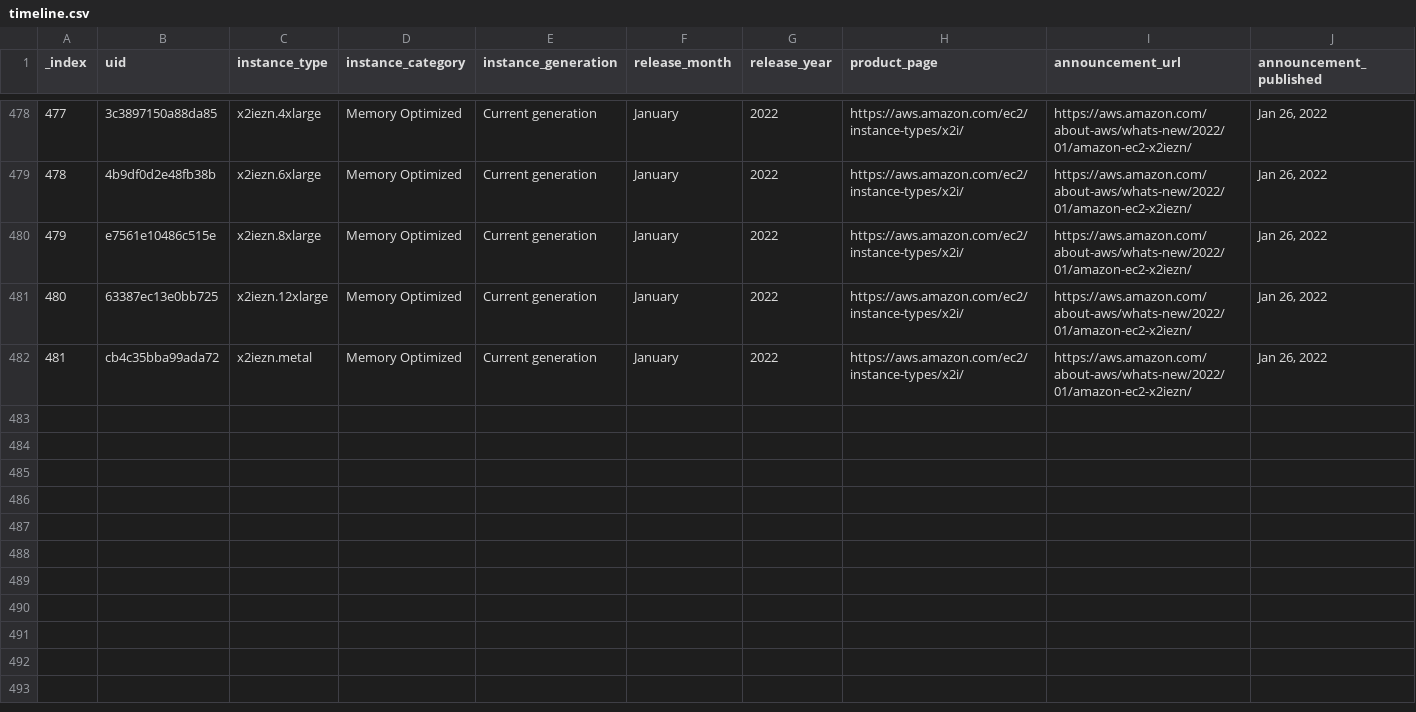
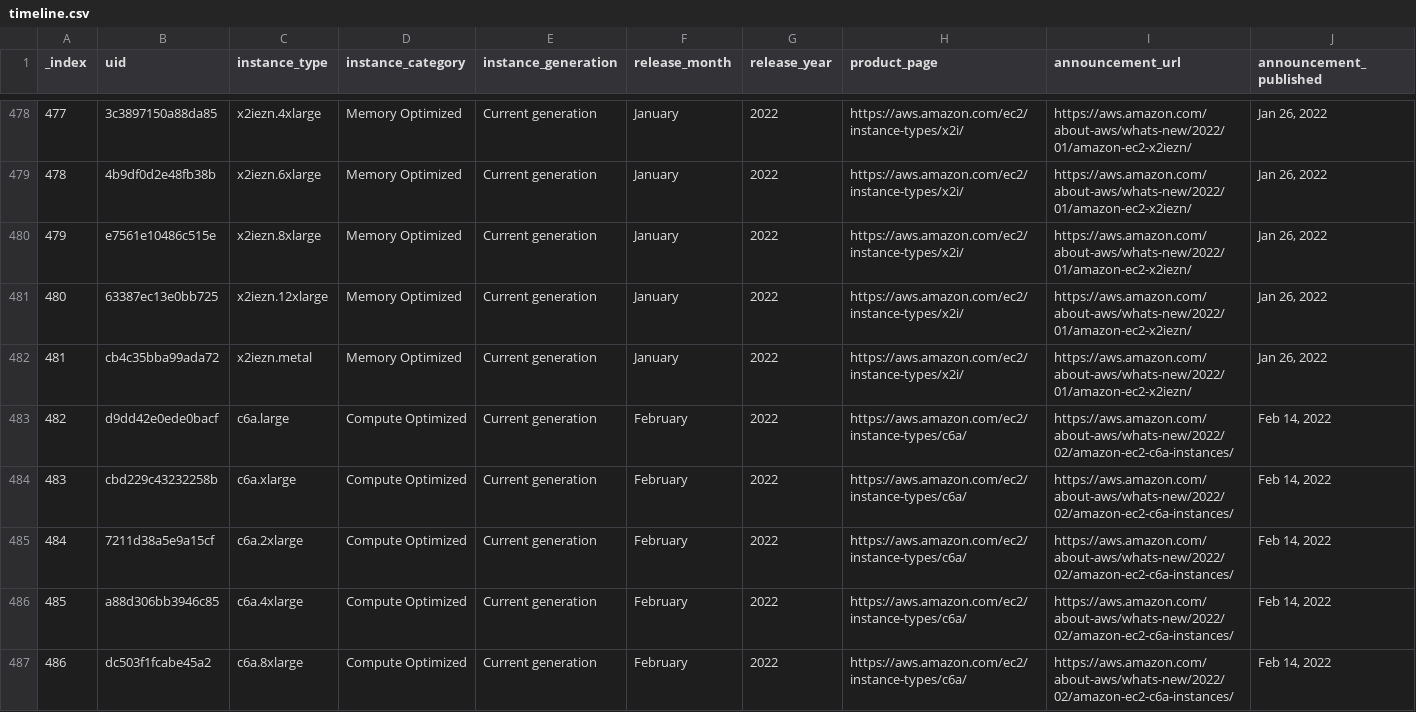
Before and after one commit to nrollr/EC2-timeline, a CSV file: public/data/timeline.csv, drawn as a sheet; only a part is shown, gaps mark what is left out; rows hold the shown columns only; the diff covers the shown part only; the diff names each change by its address in the sheet, - before the commit and + after, or states it on an @@ line.

Commit message:
Added C6a instances

```diff
--- a/public/data/timeline.csv
+++ b/public/data/timeline.csv
+row 483: 482 | d9dd42e0ede0bacf | c6a.large | Compute Optimized | Current generation | February | 2022 | https://aws.amazon.com/ec2/instance-types/c6a/ | https://aws.amazon.com/about-aws/whats-new/2022/02/amazon-ec2-c6a-instances/ | Feb 14, 2022
+row 484: 483 | cbd229c43232258b | c6a.xlarge | Compute Optimized | Current generation | February | 2022 | https://aws.amazon.com/ec2/instance-types/c6a/ | https://aws.amazon.com/about-aws/whats-new/2022/02/amazon-ec2-c6a-instances/ | Feb 14, 2022
+row 485: 484 | 7211d38a5e9a15cf | c6a.2xlarge | Compute Optimized | Current generation | February | 2022 | https://aws.amazon.com/ec2/instance-types/c6a/ | https://aws.amazon.com/about-aws/whats-new/2022/02/amazon-ec2-c6a-instances/ | Feb 14, 2022
+row 486: 485 | a88d306bb3946c85 | c6a.4xlarge | Compute Optimized | Current generation | February | 2022 | https://aws.amazon.com/ec2/instance-types/c6a/ | https://aws.amazon.com/about-aws/whats-new/2022/02/amazon-ec2-c6a-instances/ | Feb 14, 2022
+row 487: 486 | dc503f1fcabe45a2 | c6a.8xlarge | Compute Optimized | Current generation | February | 2022 | https://aws.amazon.com/ec2/instance-types/c6a/ | https://aws.amazon.com/about-aws/whats-new/2022/02/amazon-ec2-c6a-instances/ | Feb 14, 2022
```
Also changed, not shown: 5 added rows elsewhere in this file, 4 other files.
